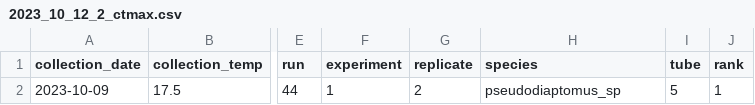
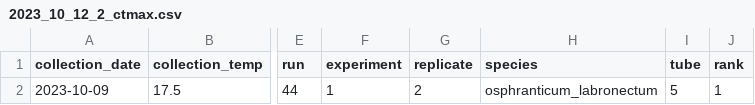
Before and after one commit to ZoopEcoEvo/champlain_seasonality, a CSV file: Output/Data/2023_10_12_2_ctmax.csv, drawn as a sheet; only a part is shown, gaps mark what is left out; the diff names each change by its address in the sheet, - before the commit and + after, or states it on an @@ line.

```diff
--- a/Output/Data/2023_10_12_2_ctmax.csv
+++ b/Output/Data/2023_10_12_2_ctmax.csv
-H2 (species): pseudodiaptomus_sp
+H2 (species): osphranticum_labronectum
```
Also changed, not shown: Output/Data/full_data.csv, Raw_data/pheno_obs/2023_07_13_1_obs.csv, 33 other files.
